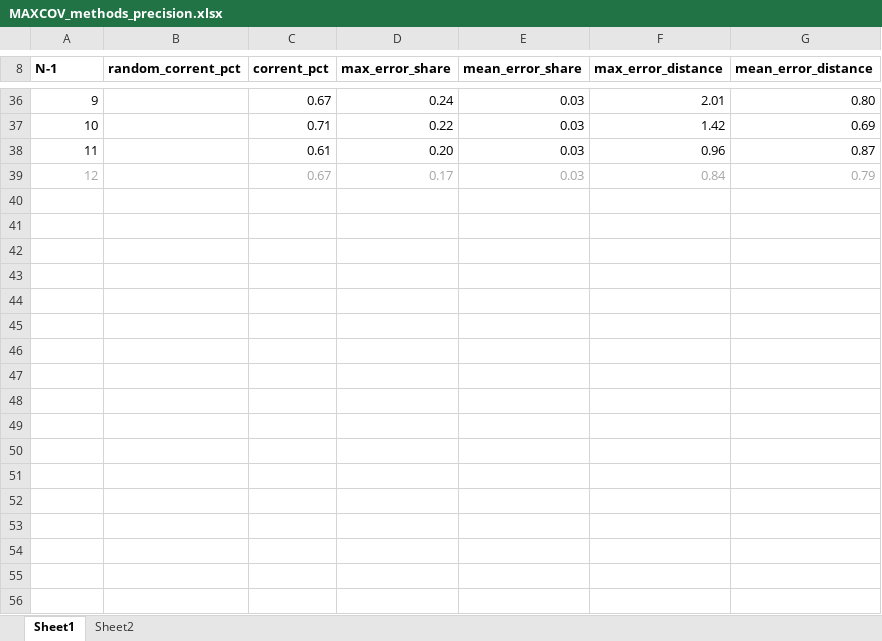
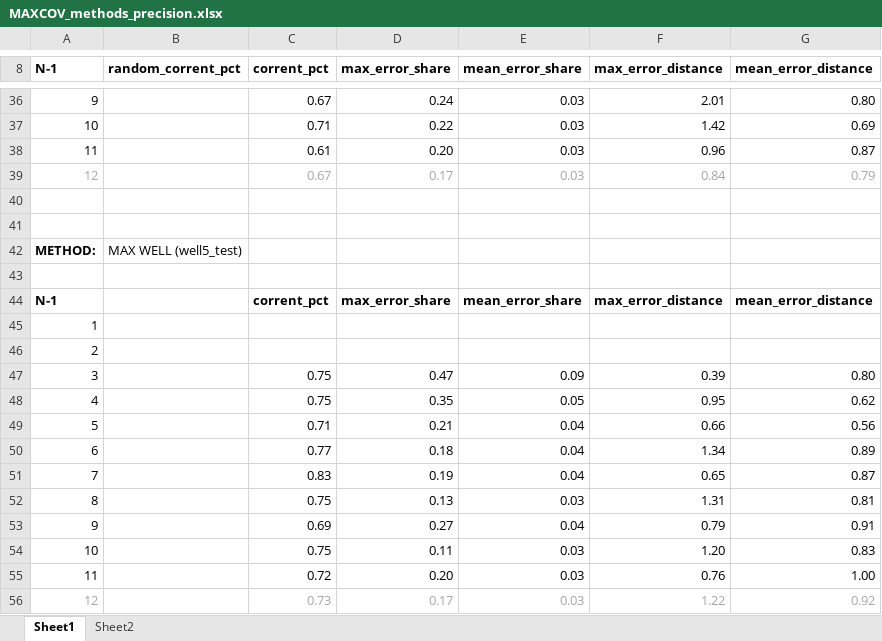
Before and after one commit to dtbinh/Positioning, an Excel workbook: Notes/Misc/MAXCOV_methods_precision.xlsx, sheet Sheet1, drawn as a sheet; only a part is shown, gaps mark what is left out; values as stored, in another font and other column widths than the file's, no borders; the diff names each change by its address in the sheet, - before the commit and + after, or states it on an @@ line.

Commit message:
Exploring alternatives to MAXCOV - Second attempt
Trying to develop alternative method to the current MAXCOV (where the
firm locate at centroid of “largest” delaunay triangle in delaunay
diagram without the firm, but with the boundary points).
* Based on the Voronoi cones in 2D space.
* Found key equations of consumer distribution function, using Matlab
to numerically solve the equation for different combination of mu and
n_ratio values. I.e finding peaks and saddle points of distribution.

* Well approach: The distribution is a “landscape”, and the Voronoi
cones form a “landscape”. Instead of looking for “most unsatisfied”
point/consumer (i.e largest distance to closest competitor). The
approach attempts to find the largest area of “most unsatisfied”
points/consumers. In the most simple version (with uniform
distribution), we gradually increase the height of the distribution
(think of the uniform distribution as the water level in the cone
landscape). The lowest lying areas of the cone landscape will be
submerged in water first. However it would be a point but an area (a
well, hence the name). The method compares the size of these different
“submerged” areas (wells) and chooses to located at the centroid of the
largest well. In the more elaborate version, with non-uniform
distribution, you can think of the water level as behaving strangely
(i.e. with different gravitational pull across the space). The
procedure is the same, gradually increase the height of the water
level/distribution and identify wells. Once again locate at the well
covering the largest mass of probability.

Successfully developed the well method for the uniform distribution
(although the first draft of the method was 10 times slower than the
MAXCOV delaunay triangle approach). However I was unable to get the
method to work as intended for non-uniform distributions.

```diff
--- a/Notes/Misc/MAXCOV_methods_precision.xlsx (sheet Sheet1)
+++ b/Notes/Misc/MAXCOV_methods_precision.xlsx (sheet Sheet1)
+row 40: (empty)
+row 41: (empty)
+row 42: METHOD: | MAX WELL (well5_test)
+row 43: (empty)
+row 44: N-1 |  | corrent_pct | max_error_share | mean_error_share | max_error_distance | mean_error_distance
+row 45: 1
+row 46: 2
+row 47: 3 |  | 0.75 | 0.47 | 0.09 | 0.39 | 0.80
+row 48: 4 |  | 0.75 | 0.35 | 0.05 | 0.95 | 0.62
+row 49: 5 |  | 0.71 | 0.21 | 0.04 | 0.66 | 0.56
+row 50: 6 |  | 0.77 | 0.18 | 0.04 | 1.34 | 0.89
+row 51: 7 |  | 0.83 | 0.19 | 0.04 | 0.65 | 0.87
+row 52: 8 |  | 0.75 | 0.13 | 0.03 | 1.31 | 0.81
+row 53: 9 |  | 0.69 | 0.27 | 0.04 | 0.79 | 0.91
+row 54: 10 |  | 0.75 | 0.11 | 0.03 | 1.20 | 0.83
+row 55: 11 |  | 0.72 | 0.20 | 0.03 | 0.76 | 1.00
+row 56: 12 |  | 0.73 | 0.17 | 0.03 | 1.22 | 0.92
```
Also changed, not shown: sheet Sheet2, charts or pictures, 23 other files.
